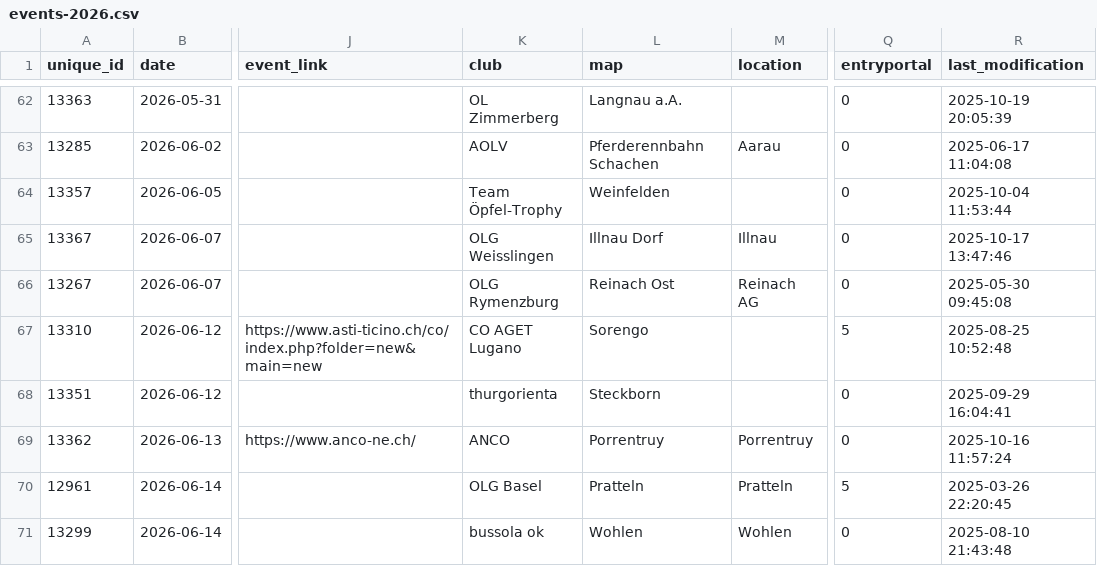
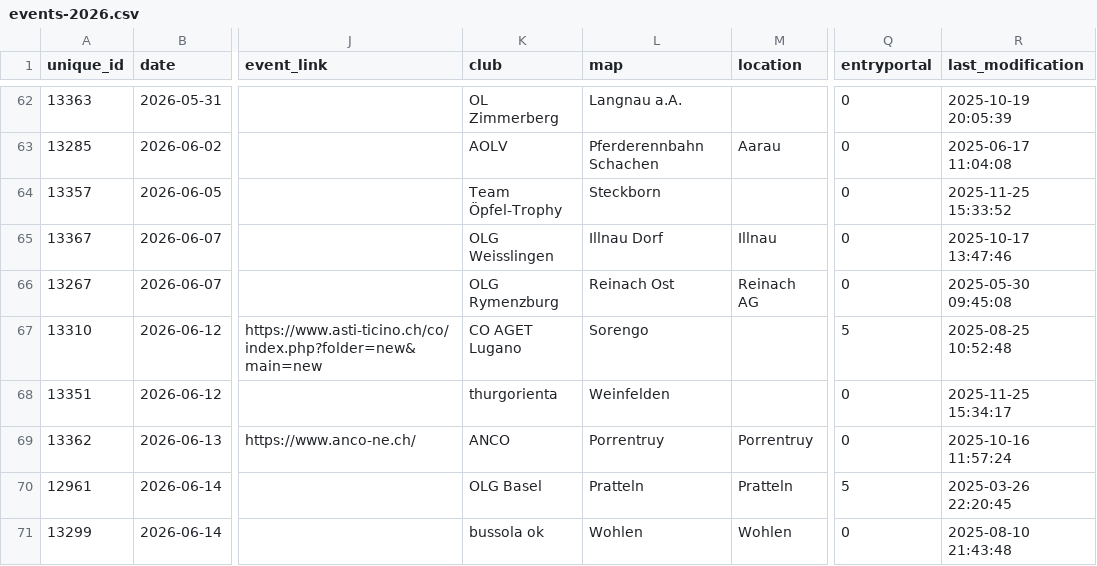
Before and after one commit to fabianHueni/swiss-orienteering-events, a CSV file: public/data/events-2026.csv, drawn as a sheet; only a part is shown, gaps mark what is left out; the diff names each change by its address in the sheet, - before the commit and + after, or states it on an @@ line.

```diff
--- a/public/data/events-2026.csv
+++ b/public/data/events-2026.csv
-L64 (map): Weinfelden
+L64 (map): Steckborn
-R64 (last_modification): 2025-10-04 11:53:44
+R64 (last_modification): 2025-11-25 15:33:52
-L68 (map): Steckborn
+L68 (map): Weinfelden
-R68 (last_modification): 2025-09-29 16:04:41
+R68 (last_modification): 2025-11-25 15:34:17
```
